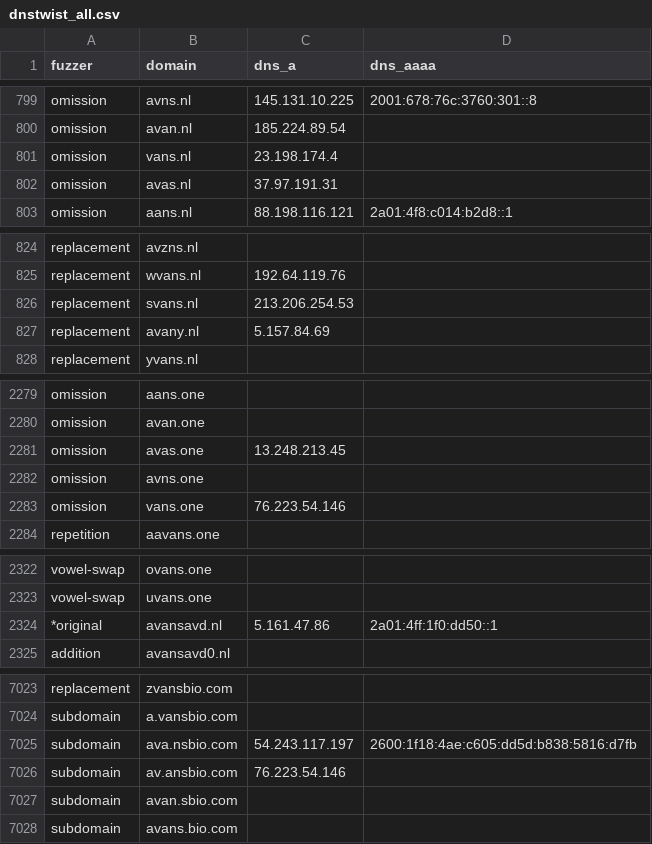
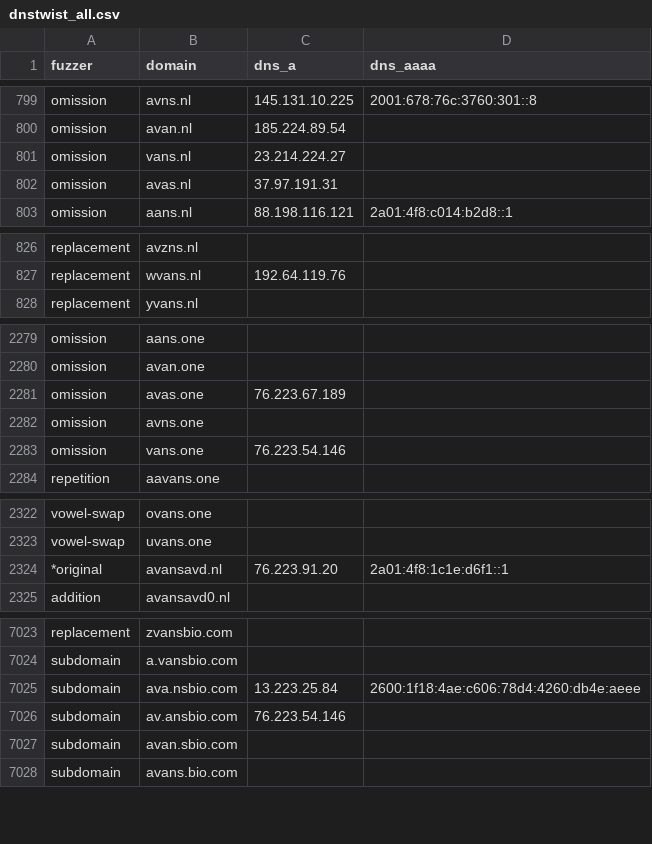
Before and after one commit to kqlen/Lists, a CSV file: DNSTWIST/data/dnstwist_all.csv, drawn as a sheet; only a part is shown, gaps mark what is left out; the diff covers the shown part only.

```diff
--- a/DNSTWIST/data/dnstwist_all.csv
+++ b/DNSTWIST/data/dnstwist_all.csv
@@ -800,3 +800,3 @@ omission,avns.nl,145.131.10.225,2001:678:76c:3760:301::8
 omission,avan.nl,185.224.89.54,
-omission,vans.nl,23.198.174.4,
+omission,vans.nl,23.214.224.27,
 omission,avas.nl,37.97.191.31,
@@ -825,4 +827,2 @@ replacement,avzns.nl,,
 replacement,wvans.nl,192.64.119.76,
-replacement,svans.nl,213.206.254.53,
-replacement,avany.nl,5.157.84.69,
 replacement,yvans.nl,,
@@ -2280,3 +2280,3 @@ omission,aans.one,,
 omission,avan.one,,
-omission,avas.one,13.248.213.45,
+omission,avas.one,76.223.67.189,
 omission,avns.one,,
@@ -2323,3 +2323,3 @@ vowel-swap,ovans.one,,
 vowel-swap,uvans.one,,
-*original,avansavd.nl,5.161.47.86,2a01:4ff:1f0:dd50::1
+*original,avansavd.nl,76.223.91.20,2a01:4f8:1c1e:d6f1::1
 addition,avansavd0.nl,,
@@ -7024,3 +7024,3 @@ replacement,zvansbio.com,,
 subdomain,a.vansbio.com,,
-subdomain,ava.nsbio.com,54.243.117.197,2600:1f18:4ae:c605:dd5d:b838:5816:d7fb
+subdomain,ava.nsbio.com,13.223.25.84,2600:1f18:4ae:c606:78d4:4260:db4e:aeee
 subdomain,av.ansbio.com,76.223.54.146,
```
Also changed, not shown: 4 moved rows and 3 edited cells elsewhere in this file.
